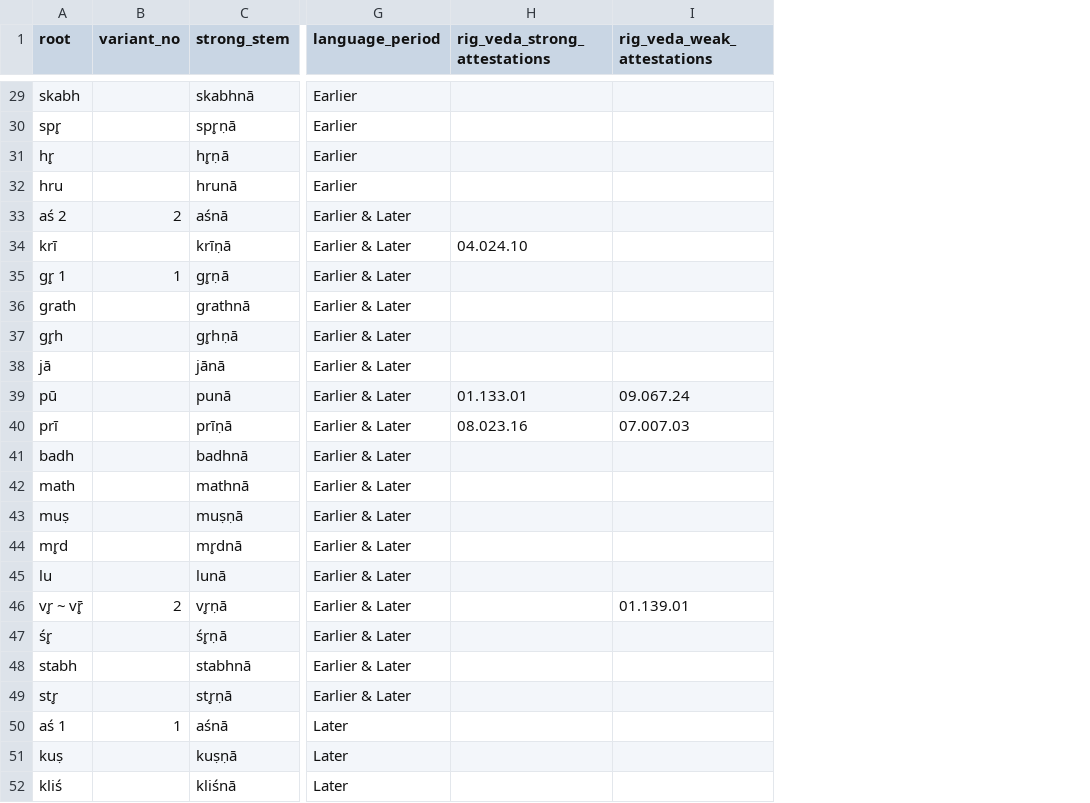
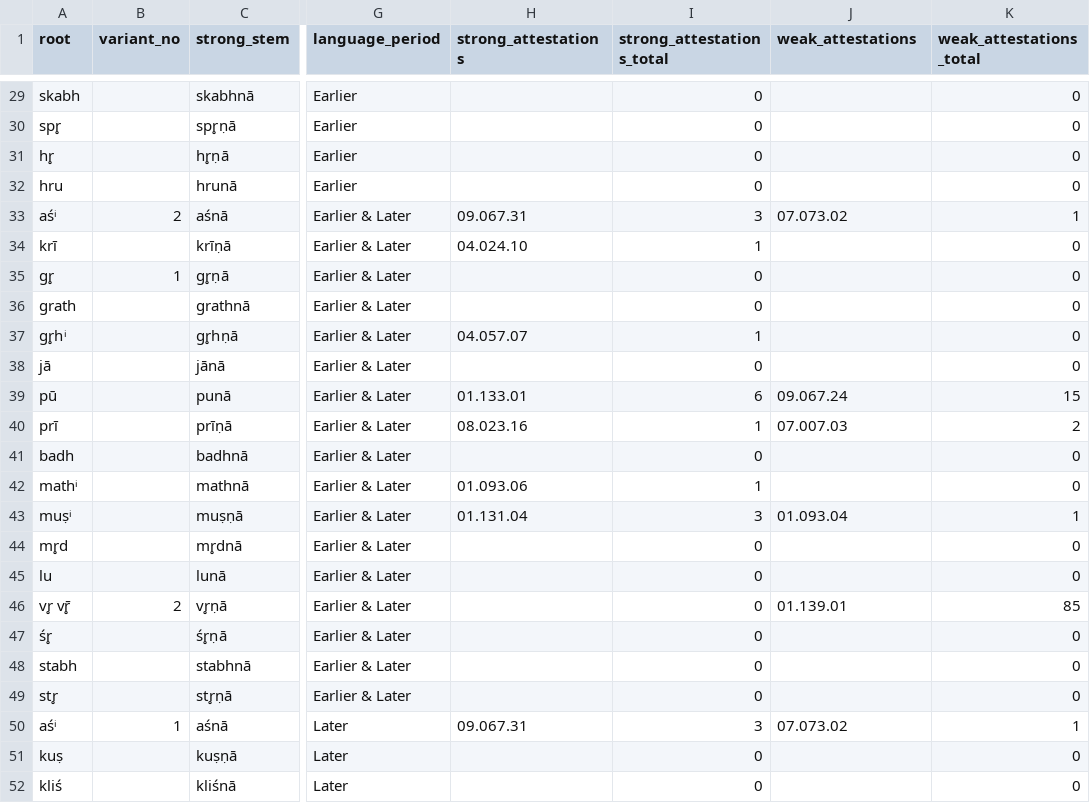
Before and after one commit to anupdhml/sanskrit_ninth_class_meter, a CSV file: data/roots_ninth_class.csv, drawn as a sheet; only a part is shown, gaps mark what is left out; addresses are those after the commit; the diff covers the shown part only; the diff names each change by its address in the sheet, - before the commit and + after, or states it on an @@ line.

```diff
--- a/data/roots_ninth_class.csv
+++ b/data/roots_ninth_class.csv
+column I (strong_attestations_total), rows 29-52: 0 | 0 | 0 | 0 | 3 | 1 | 0 | 0 | 1 | 0 | 6 | 1 | 0 | 1 | 3 | 0 | 0 | 0 | 0 | 0 | 0 | 3 | 0 | 0
+column K (weak_attestations_total), rows 29-52: 0 | 0 | 0 | 0 | 1 | 0 | 0 | 0 | 0 | 0 | 15 | 2 | 0 | 0 | 1 | 0 | 0 | 85 | 0 | 0 | 0 | 1 | 0 | 0
-H1: rig_veda_strong_attestations
+H1: strong_attestations
-J1: rig_veda_weak_attestations
+J1: weak_attestations
-A33 (root): aś 2
+A33 (root): aśⁱ
-H33 (strong_attestations): (empty)
+H33 (strong_attestations): 09.067.31
-J33 (weak_attestations): (empty)
+J33 (weak_attestations): 07.073.02
-A35 (root): gr̥ 1
+A35 (root): gr̥
-A37 (root): gr̥h
+A37 (root): gr̥hⁱ
-H37 (strong_attestations): (empty)
+H37 (strong_attestations): 04.057.07
-A42 (root): math
+A42 (root): mathⁱ
-H42 (strong_attestations): (empty)
+H42 (strong_attestations): 01.093.06
-A43 (root): muṣ
+A43 (root): muṣⁱ
-H43 (strong_attestations): (empty)
+H43 (strong_attestations): 01.131.04
-J43 (weak_attestations): (empty)
+J43 (weak_attestations): 01.093.04
-A46 (root): vr̥ ~ vr̥̄
+A46 (root): vr̥ vr̥̄
-A50 (root): aś 1
+A50 (root): aśⁱ
-H50 (strong_attestations): (empty)
+H50 (strong_attestations): 09.067.31
-J50 (weak_attestations): (empty)
+J50 (weak_attestations): 07.073.02
```
Also changed, not shown: 12 edited cells elsewhere in this file, data/rv_lines_ninth_class.csv, data/whitney_roots_ninth_class.csv, 2 other files.
